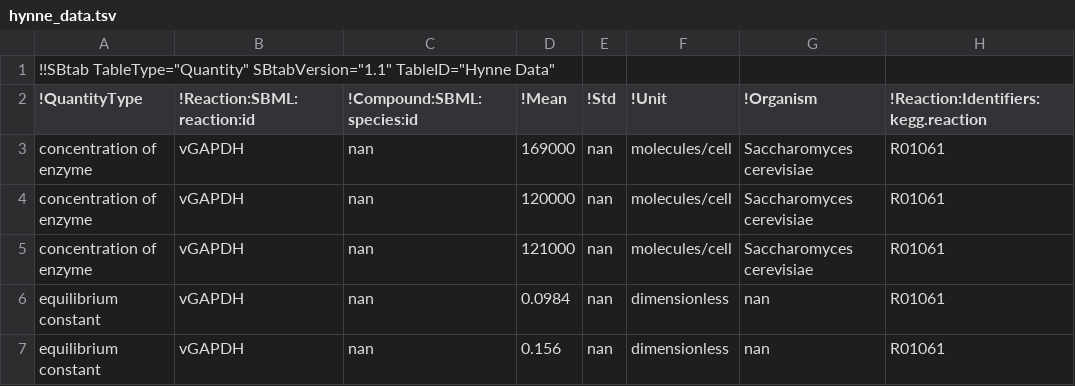
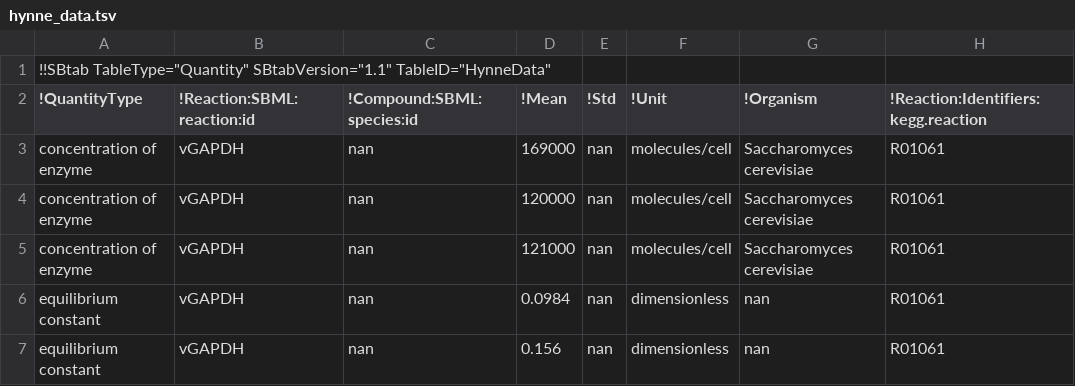
Before and after one commit to liebermeister/parameter-balancing-matlab, a TSV file: resources/models/hynne/hynne_data.tsv, drawn as a sheet; only a part is shown; the diff names each change by its address in the sheet, - before the commit and + after, or states it on an @@ line.

```diff
--- a/resources/models/hynne/hynne_data.tsv
+++ b/resources/models/hynne/hynne_data.tsv
-A1 (!QuantityType): …TableType="Quantity" SBtabVersion="1.1" TableID="Hynne Data"
+A1 (!QuantityType): …TableType="Quantity" SBtabVersion="1.1" TableID="HynneData"
```
Also changed, not shown: parameter-balancing/config/pb_options.tsv, resources/models/jiang/jiang_data.tsv, 2 other files.
